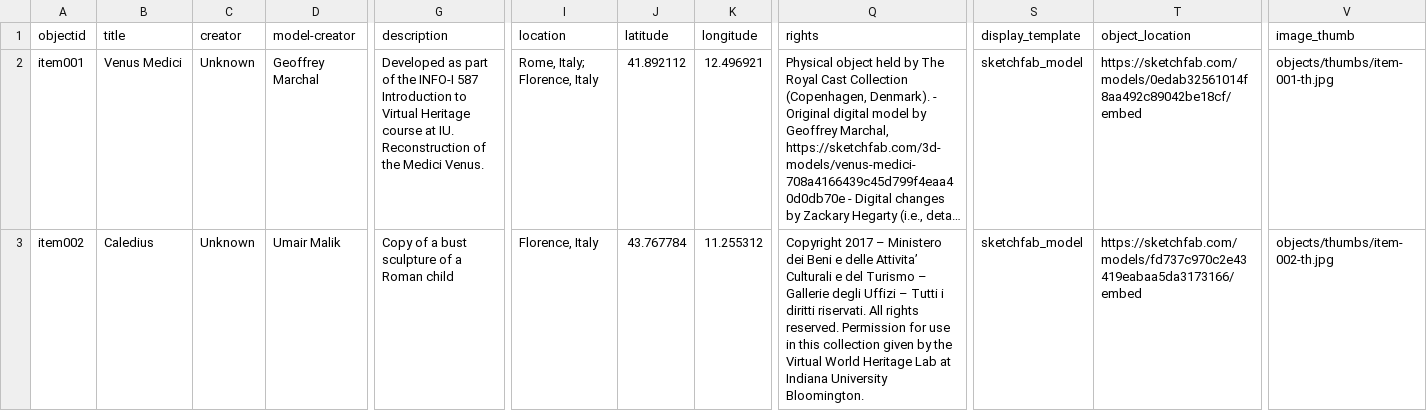
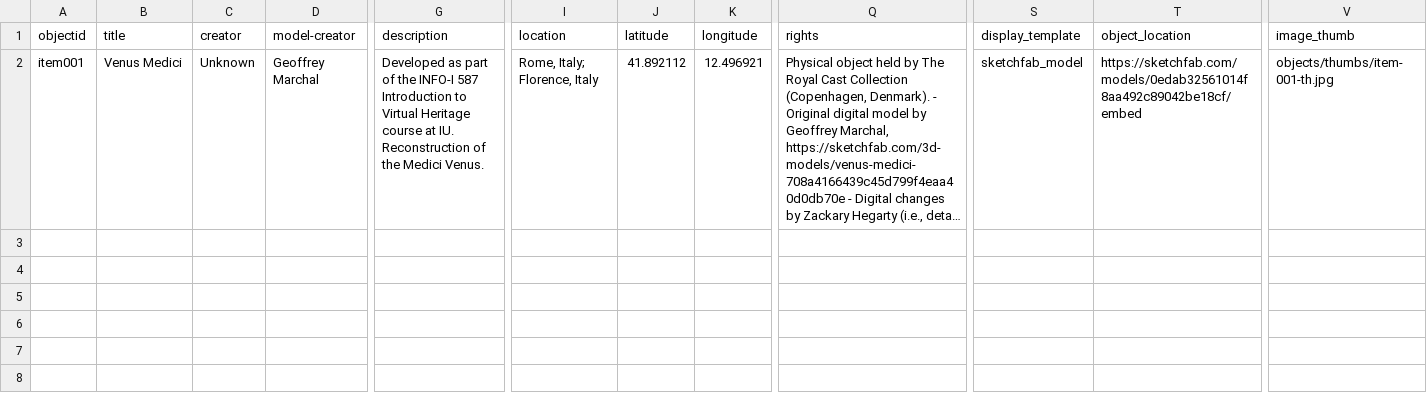
Before and after one commit to abirolfs/3d-ancients, a CSV file: _data/metadata.csv, drawn as a sheet; only a part is shown, gaps mark what is left out; long unchanged cells end in …; rows hold the shown columns only; the diff names each change by its address in the sheet, - before the commit and + after, or states it on an @@ line.

Commit message:
Update metadata.csv
Remove item 002 for the time being

```diff
--- a/_data/metadata.csv
+++ b/_data/metadata.csv
-row 3: item002 | Caledius | Unknown | Umair Malik | Copy of a bust sculpture of a Roman child | Florence, Italy | 43.767784 | 11.255312 | Copyright 2017 – Ministero dei Beni e delle Attivita’ Culturali e del Turismo – Gallerie degli Uffizi – Tutti i diritti riservati. All rights reserved. Permission for use in this collection given by the Virtual World Heritage Lab at Indiana University Bloomington. | sketchfab_model | https://sketchfab.com/models/fd737c970c2e43419eabaa5da3173166/embed | objects/thumbs/item-002-th.jpg
```
